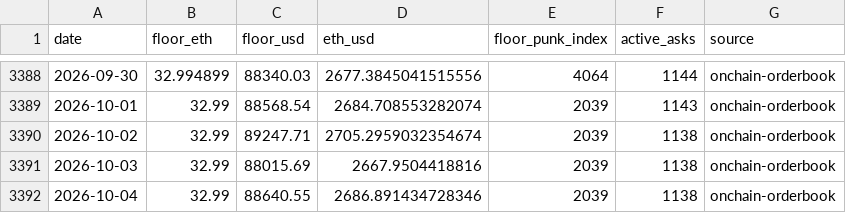
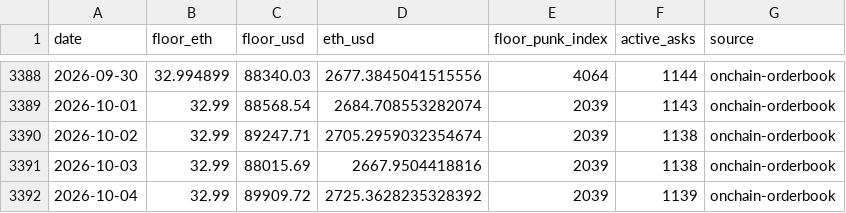
Before and after one commit to punkprice-data/cryptopunks-floor, a CSV file: data/cryptopunks-daily-floor.csv, drawn as a sheet; only a part is shown, gaps mark what is left out.

```diff
--- a/data/cryptopunks-daily-floor.csv
+++ b/data/cryptopunks-daily-floor.csv
@@ -3391,2 +3391,2 @@ date,floor_eth,floor_usd,eth_usd,floor_punk_index,active_asks,source
 2026-10-03,32.99,88015.69,2667.9504418816,2039,1138,onchain-orderbook
-2026-10-04,32.99,88640.55,2686.891434728346,2039,1138,onchain-orderbook
+2026-10-04,32.99,89909.72,2725.3628235328392,2039,1139,onchain-orderbook
```
Also changed, not shown: data/pnkstr-daily-premium.csv.
